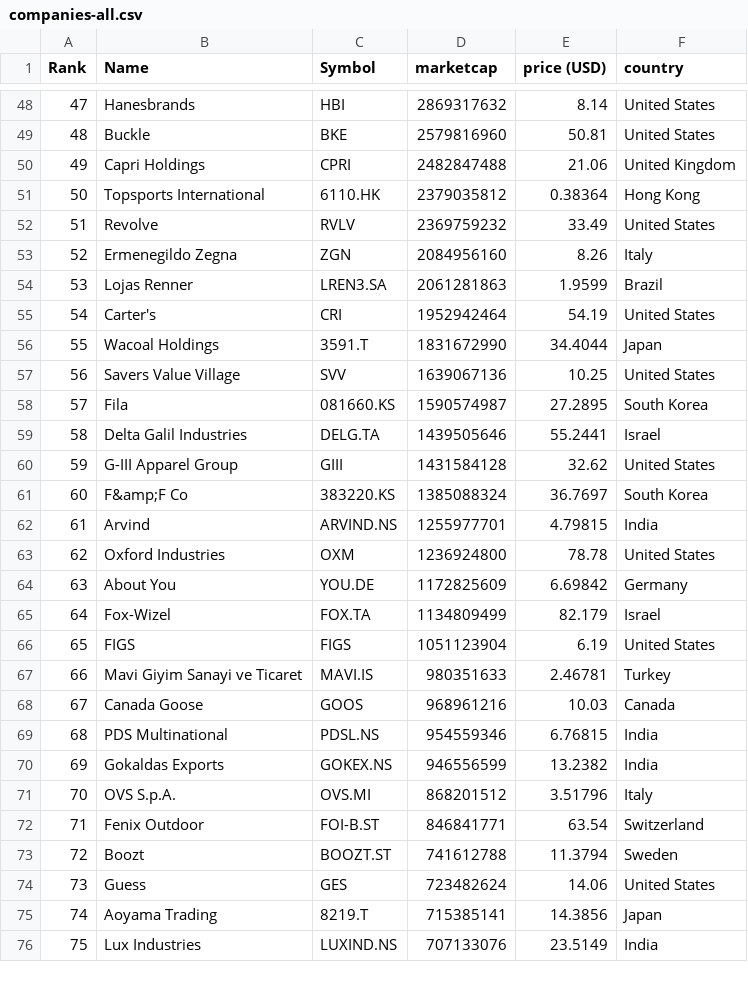
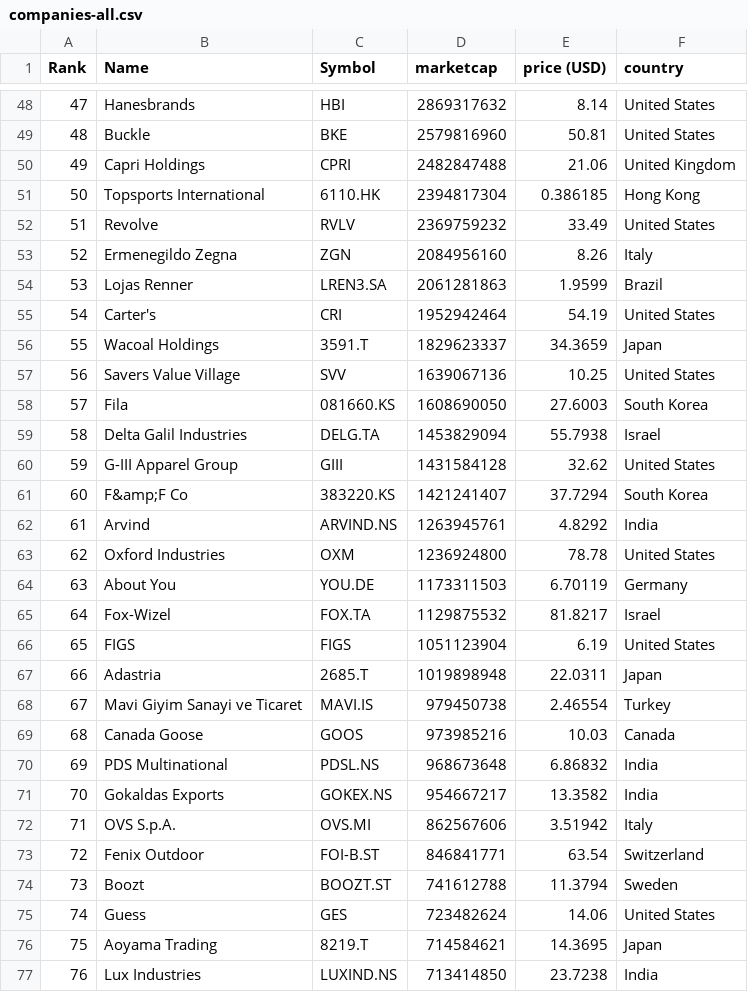
Before and after one commit to cjfernandezr/merida-june-6-2024, a CSV file: companies-all.csv, drawn as a sheet; only a part is shown, gaps mark what is left out; addresses are those after the commit; the diff covers the shown part only; the diff names each change by its address in the sheet, - before the commit and + after, or states it on an @@ line.

```diff
--- a/companies-all.csv
+++ b/companies-all.csv
@@ column A (Rank) renumbered from row 30 down @@
-D51 (marketcap): 2379035812
+D51 (marketcap): 2394817304
-E51 (price (USD)): 0.38364
+E51 (price (USD)): 0.386185
-D56 (marketcap): 1831672990
+D56 (marketcap): 1829623337
-E56 (price (USD)): 34.4044
+E56 (price (USD)): 34.3659
-D58 (marketcap): 1590574987
+D58 (marketcap): 1608690050
-E58 (price (USD)): 27.2895
+E58 (price (USD)): 27.6003
-D59 (marketcap): 1439505646
+D59 (marketcap): 1453829094
-E59 (price (USD)): 55.2441
+E59 (price (USD)): 55.7938
-D61 (marketcap): 1385088324
+D61 (marketcap): 1421241407
-E61 (price (USD)): 36.7697
+E61 (price (USD)): 37.7294
-D62 (marketcap): 1255977701
+D62 (marketcap): 1263945761
-E62 (price (USD)): 4.79815
+E62 (price (USD)): 4.8292
-D64 (marketcap): 1172825609
+D64 (marketcap): 1173311503
-E64 (price (USD)): 6.69842
+E64 (price (USD)): 6.70119
-D65 (marketcap): 1134809499
+D65 (marketcap): 1129875532
-E65 (price (USD)): 82.179
+E65 (price (USD)): 81.8217
+row 67: 66 | Adastria | 2685.T | 1019898948 | 22.0311 | Japan
-D68 (marketcap): 980351633
+D68 (marketcap): 979450738
-E68 (price (USD)): 2.46781
+E68 (price (USD)): 2.46554
-D69 (marketcap): 968961216
+D69 (marketcap): 973985216
-D70 (marketcap): 954559346
+D70 (marketcap): 968673648
-E70 (price (USD)): 6.76815
+E70 (price (USD)): 6.86832
-D71 (marketcap): 946556599
+D71 (marketcap): 954667217
-E71 (price (USD)): 13.2382
+E71 (price (USD)): 13.3582
-D72 (marketcap): 868201512
+D72 (marketcap): 862567606
-E72 (price (USD)): 3.51796
+E72 (price (USD)): 3.51942
-D76 (marketcap): 715385141
+D76 (marketcap): 714584621
-E76 (price (USD)): 14.3856
+E76 (price (USD)): 14.3695
-D77 (marketcap): 707133076
+D77 (marketcap): 713414850
-E77 (price (USD)): 23.5149
+E77 (price (USD)): 23.7238
```
Also changed, not shown: 4 added rows, 4 removed rows and 94 edited cells elsewhere in this file, companies_france.csv, companies_germany.csv, 1 other file.
